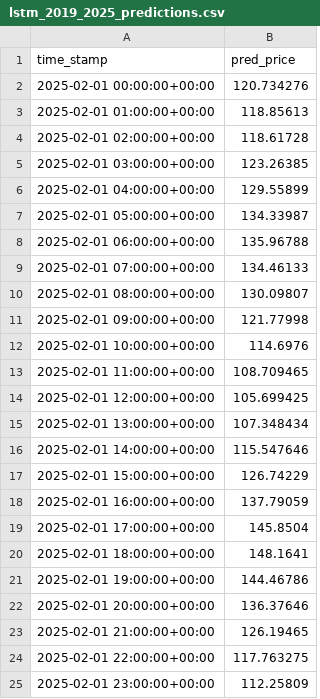
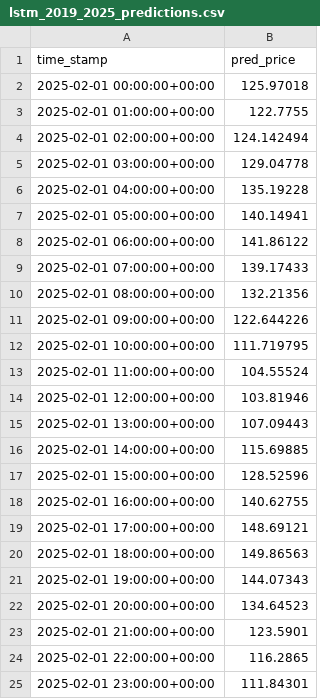
Before and after one commit to SSBO-ai/ai-for-energy, a CSV file: notebook/06_present_results/lstm_2019_2025_predictions.csv, drawn as a sheet.

Commit message:
Updated SARIMAX model and exported LSTM predictions

```diff
--- a/notebook/06_present_results/lstm_2019_2025_predictions.csv
+++ b/notebook/06_present_results/lstm_2019_2025_predictions.csv
@@ -1,25 +1,25 @@
 time_stamp,pred_price
-2025-02-01 00:00:00+00:00,120.734276
-2025-02-01 01:00:00+00:00,118.85613
-2025-02-01 02:00:00+00:00,118.61728
-2025-02-01 03:00:00+00:00,123.26385
-2025-02-01 04:00:00+00:00,129.55899
-2025-02-01 05:00:00+00:00,134.33987
-2025-02-01 06:00:00+00:00,135.96788
-2025-02-01 07:00:00+00:00,134.46133
-2025-02-01 08:00:00+00:00,130.09807
-2025-02-01 09:00:00+00:00,121.77998
-2025-02-01 10:00:00+00:00,114.6976
-2025-02-01 11:00:00+00:00,108.709465
-2025-02-01 12:00:00+00:00,105.699425
-2025-02-01 13:00:00+00:00,107.348434
-2025-02-01 14:00:00+00:00,115.547646
-2025-02-01 15:00:00+00:00,126.74229
-2025-02-01 16:00:00+00:00,137.79059
-2025-02-01 17:00:00+00:00,145.8504
-2025-02-01 18:00:00+00:00,148.1641
-2025-02-01 19:00:00+00:00,144.46786
-2025-02-01 20:00:00+00:00,136.37646
-2025-02-01 21:00:00+00:00,126.19465
-2025-02-01 22:00:00+00:00,117.763275
-2025-02-01 23:00:00+00:00,112.25809
+2025-02-01 00:00:00+00:00,125.97018
+2025-02-01 01:00:00+00:00,122.7755
+2025-02-01 02:00:00+00:00,124.142494
+2025-02-01 03:00:00+00:00,129.04778
+2025-02-01 04:00:00+00:00,135.19228
+2025-02-01 05:00:00+00:00,140.14941
+2025-02-01 06:00:00+00:00,141.86122
+2025-02-01 07:00:00+00:00,139.17433
+2025-02-01 08:00:00+00:00,132.21356
+2025-02-01 09:00:00+00:00,122.644226
+2025-02-01 10:00:00+00:00,111.719795
+2025-02-01 11:00:00+00:00,104.55524
+2025-02-01 12:00:00+00:00,103.81946
+2025-02-01 13:00:00+00:00,107.09443
+2025-02-01 14:00:00+00:00,115.69885
+2025-02-01 15:00:00+00:00,128.52596
+2025-02-01 16:00:00+00:00,140.62755
+2025-02-01 17:00:00+00:00,148.69121
+2025-02-01 18:00:00+00:00,149.86563
+2025-02-01 19:00:00+00:00,144.07343
+2025-02-01 20:00:00+00:00,134.64523
+2025-02-01 21:00:00+00:00,123.5901
+2025-02-01 22:00:00+00:00,116.2865
+2025-02-01 23:00:00+00:00,111.84301
```
Also changed, not shown: 1 other file.
